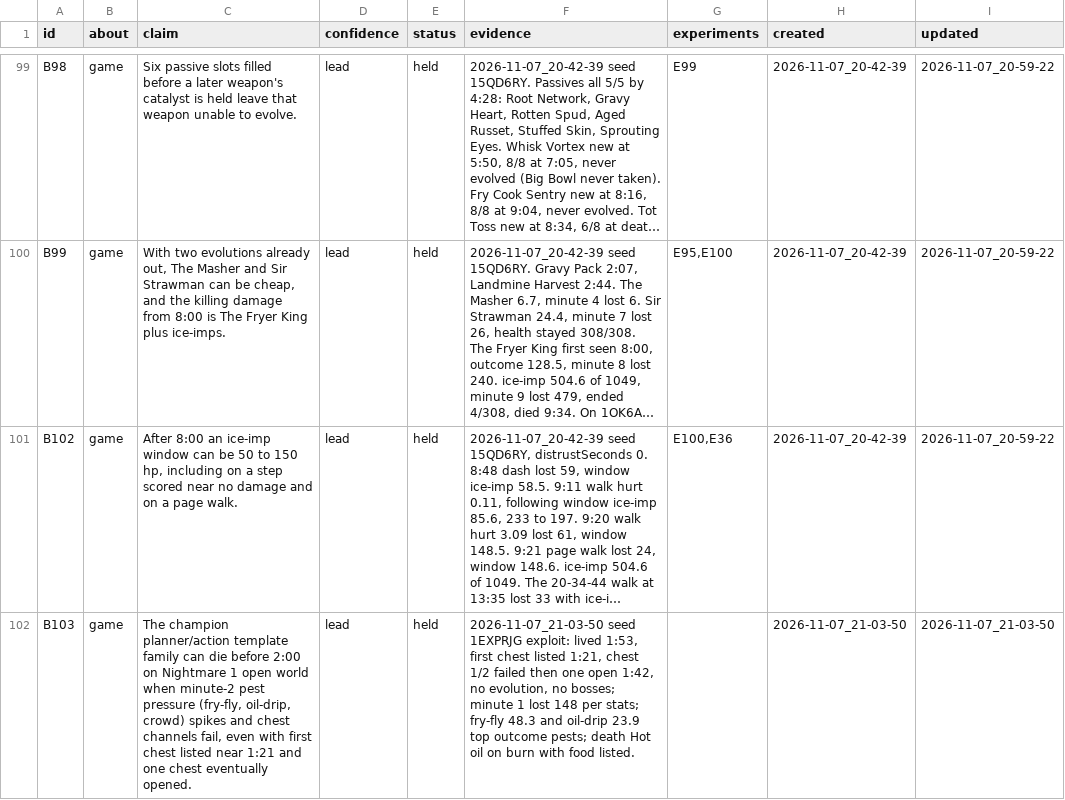
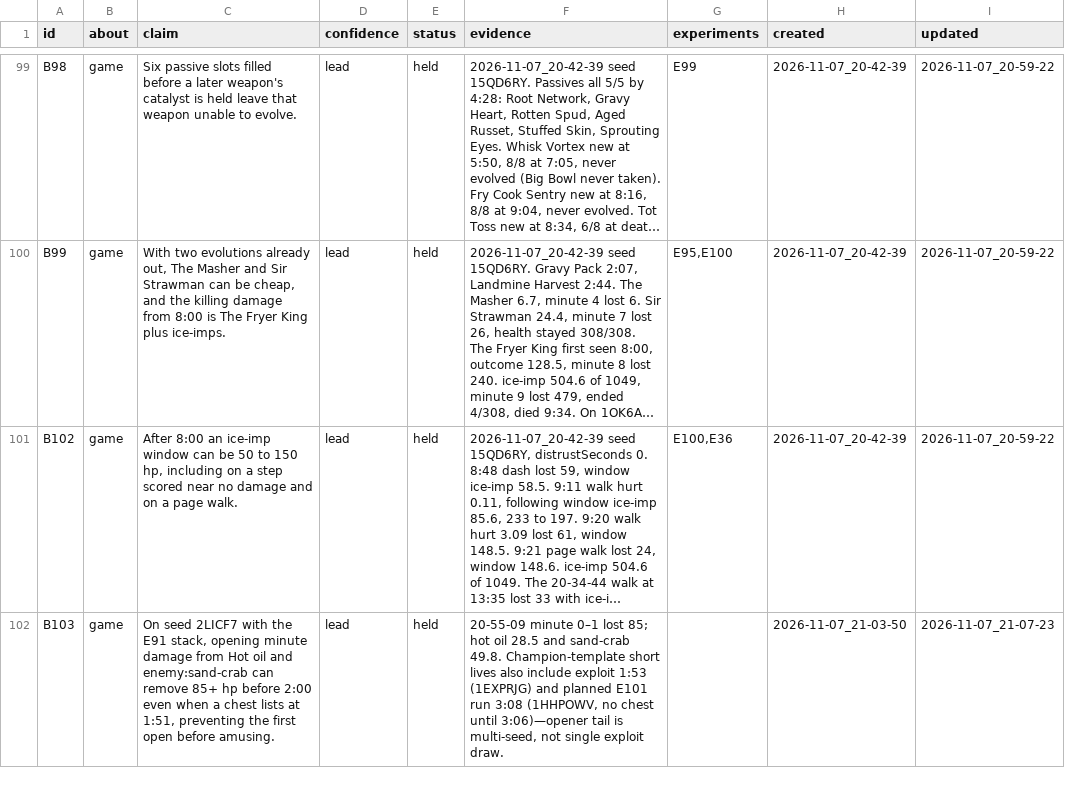
Before and after one commit to smirea/tibobit, a CSV file: gameplay/beliefs.csv, drawn as a sheet; only a part is shown, gaps mark what is left out; long unchanged cells end in …; the diff covers the shown part only; the diff names each change by its address in the sheet, - before the commit and + after, or states it on an @@ line.

```diff
--- a/gameplay/beliefs.csv
+++ b/gameplay/beliefs.csv
-C102 (claim): The champion planner/action template family can die before 2:00 on Nightmare 1 open world when minute-2 pest pressure (fry-fly, oil-drip, crowd) spikes and chest channels fail, even with first chest listed near 1:21 and one chest eventually opened.
+C102 (claim): On seed 2LICF7 with the E91 stack, opening minute damage from Hot oil and enemy:sand-crab can remove 85+ hp before 2:00 even when a chest lists at 1:51, preventing the first open before amusing.
-F102 (evidence): 2026-11-07_21-03-50 seed 1EXPRJG exploit: lived 1:53, first chest listed 1:21, chest 1/2 failed then one open 1:42, no evolution, no bosses; minute 1 lost 148 per stats; fry-fly 48.3 and oil-drip 23.9 top outcome pests; death Hot oil on burn with food listed.
+F102 (evidence): 20-55-09 minute 0–1 lost 85; hot oil 28.5 and sand-crab 49.8. Champion-template short lives also include exploit 1:53 (1EXPRJG) and planned E101 run 3:08 (1HHPOWV, no chest until 3:06)—opener tail is multi-seed, not single exploit draw.
-I102 (updated): 2026-11-07_21-03-50
+I102 (updated): 2026-11-07_21-07-23
```
Also changed, not shown: 1 added row and 7 edited cells elsewhere in this file, gameplay/experiments.csv, 1 other file.
